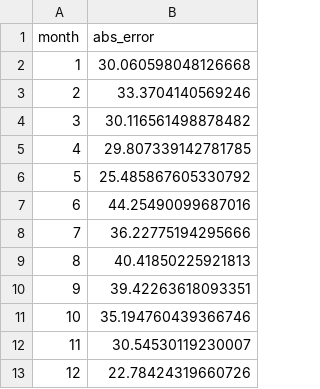
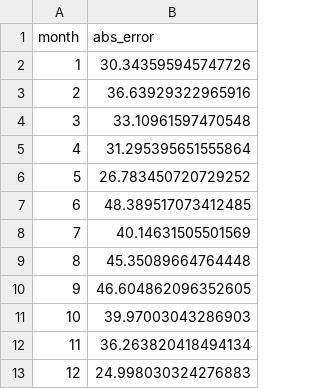
Before and after one commit to RealYonoveleta/iberian-power-forecast, a CSV file: models/info/xgboost_v1/xgboost_v1_mae_by_month.csv, drawn as a sheet.

```diff
--- a/models/info/xgboost_v1/xgboost_v1_mae_by_month.csv
+++ b/models/info/xgboost_v1/xgboost_v1_mae_by_month.csv
@@ -1,13 +1,13 @@
 month,abs_error
-1,30.060598048126668
-2,33.3704140569246
-3,30.116561498878482
-4,29.807339142781785
-5,25.485867605330792
-6,44.25490099687016
-7,36.22775194295666
-8,40.41850225921813
-9,39.42263618093351
-10,35.194760439366746
-11,30.54530119230007
-12,22.78424319660726
+1,30.343595945747726
+2,36.63929322965916
+3,33.10961597470548
+4,31.295395651555864
+5,26.783450720729252
+6,48.389517073412485
+7,40.14631505501569
+8,45.35089664764448
+9,46.604862096352605
+10,39.97003043286903
+11,36.263820418494134
+12,24.998030324276883
```
Also changed, not shown: models/info/xgboost_v1/xgboost_v1_features.csv, models/info/xgboost_v1/xgboost_v1_mae_by_horizon.csv, 22 other files.
